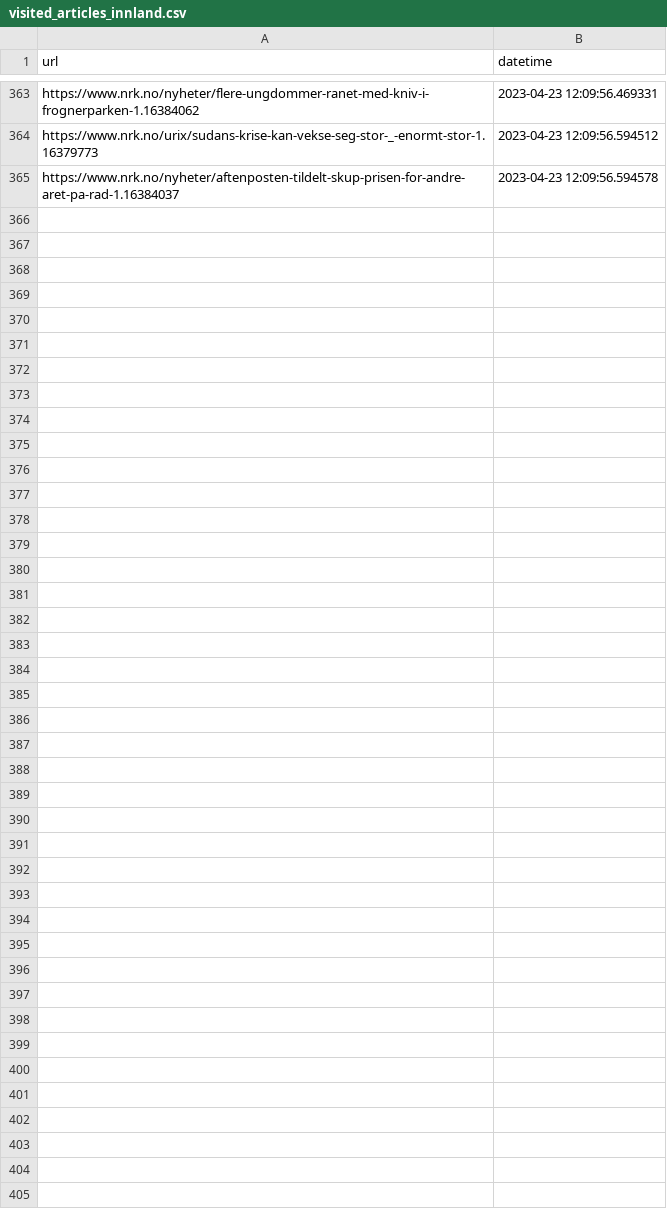
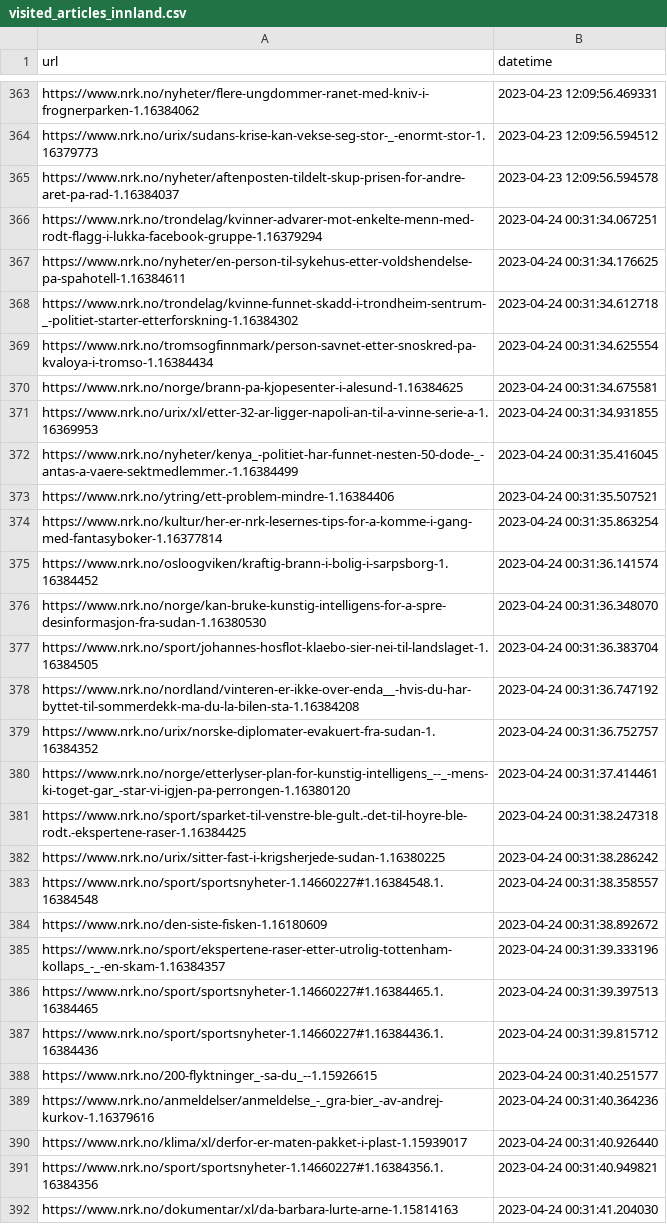
Before and after one commit to EllingOftedal/GIS-Blog, a CSV file: scripts/nrk/inland/results/visited_articles_innland.csv, drawn as a sheet; only a part is shown, gaps mark what is left out; the diff names each change by its address in the sheet, - before the commit and + after, or states it on an @@ line.

```diff
--- a/scripts/nrk/inland/results/visited_articles_innland.csv
+++ b/scripts/nrk/inland/results/visited_articles_innland.csv
+row 366: https://www.nrk.no/trondelag/kvinner-advarer-mot-enkelte-menn-med-rodt-flagg-i-lukka-facebook-gruppe-1.16379294 | 2023-04-24 00:31:34.067251
+row 367: https://www.nrk.no/nyheter/en-person-til-sykehus-etter-voldshendelse-pa-spahotell-1.16384611 | 2023-04-24 00:31:34.176625
+row 368: https://www.nrk.no/trondelag/kvinne-funnet-skadd-i-trondheim-sentrum-_-politiet-starter-etterforskning-1.16384302 | 2023-04-24 00:31:34.612718
+row 369: https://www.nrk.no/tromsogfinnmark/person-savnet-etter-snoskred-pa-kvaloya-i-tromso-1.16384434 | 2023-04-24 00:31:34.625554
+row 370: https://www.nrk.no/norge/brann-pa-kjopesenter-i-alesund-1.16384625 | 2023-04-24 00:31:34.675581
+row 371: https://www.nrk.no/urix/xl/etter-32-ar-ligger-napoli-an-til-a-vinne-serie-a-1.16369953 | 2023-04-24 00:31:34.931855
+row 372: https://www.nrk.no/nyheter/kenya_-politiet-har-funnet-nesten-50-dode-_-antas-a-vaere-sektmedlemmer.-1.16384499 | 2023-04-24 00:31:35.416045
+row 373: https://www.nrk.no/ytring/ett-problem-mindre-1.16384406 | 2023-04-24 00:31:35.507521
+row 374: https://www.nrk.no/kultur/her-er-nrk-lesernes-tips-for-a-komme-i-gang-med-fantasyboker-1.16377814 | 2023-04-24 00:31:35.863254
+row 375: https://www.nrk.no/osloogviken/kraftig-brann-i-bolig-i-sarpsborg-1.16384452 | 2023-04-24 00:31:36.141574
+row 376: https://www.nrk.no/norge/kan-bruke-kunstig-intelligens-for-a-spre-desinformasjon-fra-sudan-1.16380530 | 2023-04-24 00:31:36.348070
+row 377: https://www.nrk.no/sport/johannes-hosflot-klaebo-sier-nei-til-landslaget-1.16384505 | 2023-04-24 00:31:36.383704
+row 378: https://www.nrk.no/nordland/vinteren-er-ikke-over-enda__-hvis-du-har-byttet-til-sommerdekk-ma-du-la-bilen-sta-1.16384208 | 2023-04-24 00:31:36.747192
+row 379: https://www.nrk.no/urix/norske-diplomater-evakuert-fra-sudan-1.16384352 | 2023-04-24 00:31:36.752757
+row 380: https://www.nrk.no/norge/etterlyser-plan-for-kunstig-intelligens_--_-mens-ki-toget-gar_-star-vi-igjen-pa-perrongen-1.16380120 | 2023-04-24 00:31:37.414461
+row 381: https://www.nrk.no/sport/sparket-til-venstre-ble-gult.-det-til-hoyre-ble-rodt.-ekspertene-raser-1.16384425 | 2023-04-24 00:31:38.247318
+row 382: https://www.nrk.no/urix/sitter-fast-i-krigsherjede-sudan-1.16380225 | 2023-04-24 00:31:38.286242
+row 383: https://www.nrk.no/sport/sportsnyheter-1.14660227#1.16384548.1.16384548 | 2023-04-24 00:31:38.358557
+row 384: https://www.nrk.no/den-siste-fisken-1.16180609 | 2023-04-24 00:31:38.892672
+row 385: https://www.nrk.no/sport/ekspertene-raser-etter-utrolig-tottenham-kollaps_-_-en-skam-1.16384357 | 2023-04-24 00:31:39.333196
+row 386: https://www.nrk.no/sport/sportsnyheter-1.14660227#1.16384465.1.16384465 | 2023-04-24 00:31:39.397513
+row 387: https://www.nrk.no/sport/sportsnyheter-1.14660227#1.16384436.1.16384436 | 2023-04-24 00:31:39.815712
+row 388: https://www.nrk.no/200-flyktninger_-sa-du_--1.15926615 | 2023-04-24 00:31:40.251577
+row 389: https://www.nrk.no/anmeldelser/anmeldelse_-_gra-bier_-av-andrej-kurkov-1.16379616 | 2023-04-24 00:31:40.364236
+row 390: https://www.nrk.no/klima/xl/derfor-er-maten-pakket-i-plast-1.15939017 | 2023-04-24 00:31:40.926440
+row 391: https://www.nrk.no/sport/sportsnyheter-1.14660227#1.16384356.1.16384356 | 2023-04-24 00:31:40.949821
+row 392: https://www.nrk.no/dokumentar/xl/da-barbara-lurte-arne-1.15814163 | 2023-04-24 00:31:41.204030
```
Also changed, not shown: scripts/nrk/global/results/visited_articles_country.csv, 2 other files.
